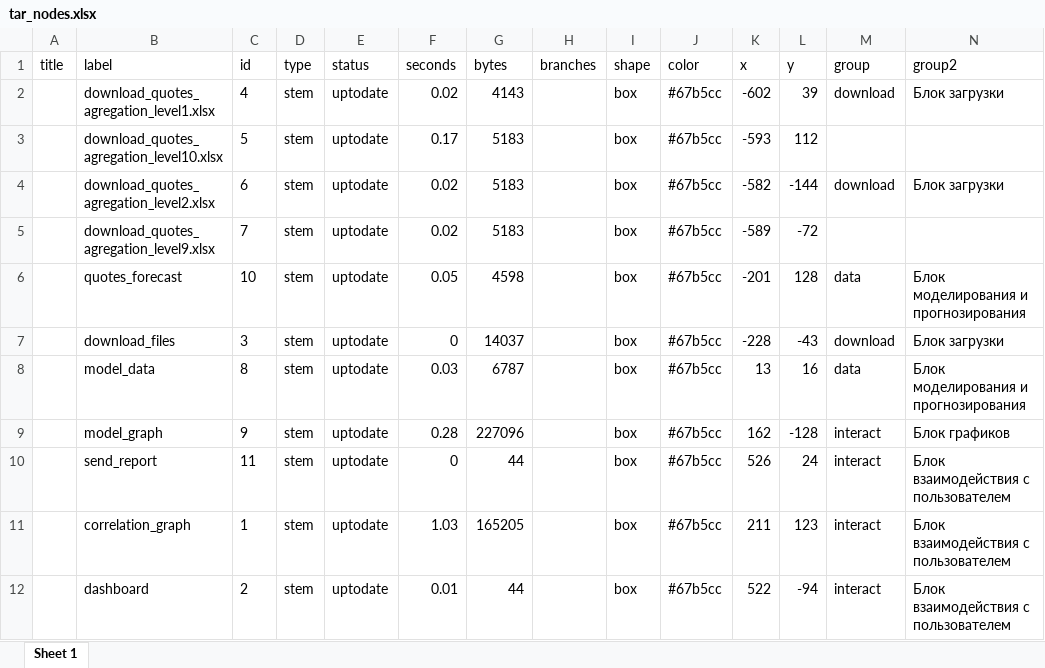
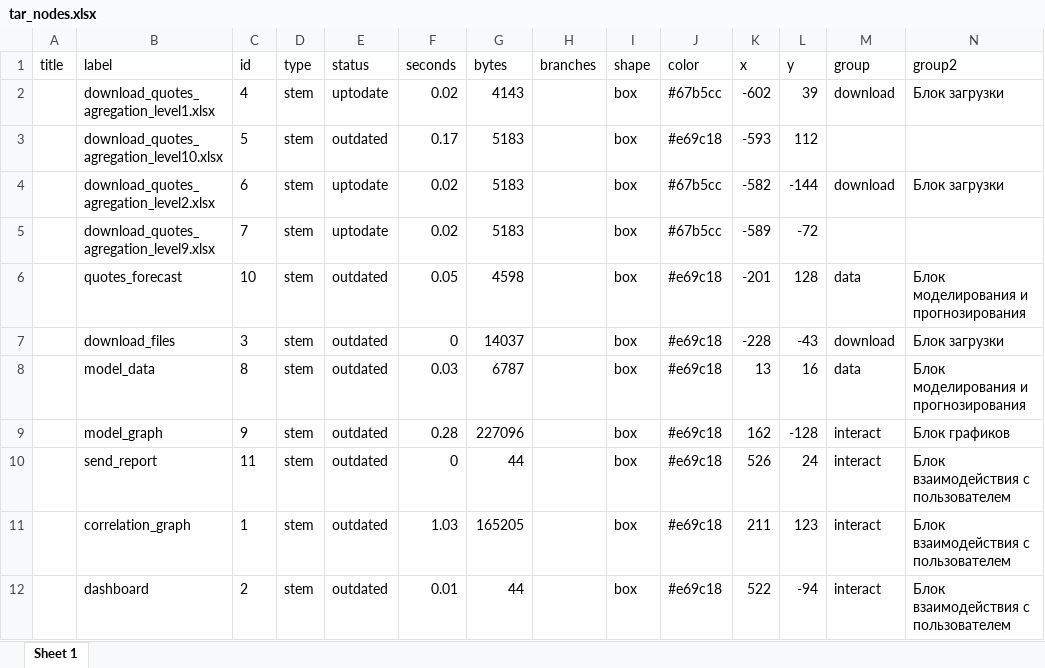
Before and after one commit to St-Digital-Twin/Strategic-Planning-Platform, an Excel workbook: 1.Data/2.shiny/tar_nodes.xlsx, sheet Sheet 1, drawn as a sheet; values as stored, in another font and other column widths than the file's, no borders; the diff names each change by its address in the sheet, - before the commit and + after, or states it on an @@ line.

```diff
--- a/1.Data/2.shiny/tar_nodes.xlsx (sheet Sheet 1)
+++ b/1.Data/2.shiny/tar_nodes.xlsx (sheet Sheet 1)
-E3 (status): uptodate
+E3 (status): outdated
-J3 (color): #67b5cc
+J3 (color): #e69c18
-E6:E12 (status): uptodate
+E6:E12 (status): outdated
-J6:J12 (color): #67b5cc
+J6:J12 (color): #e69c18
```
Also changed, not shown: 1.Data/2.shiny/tar_edges.xlsx, 1.Data/tempdata.xlsx, 39 other files.
